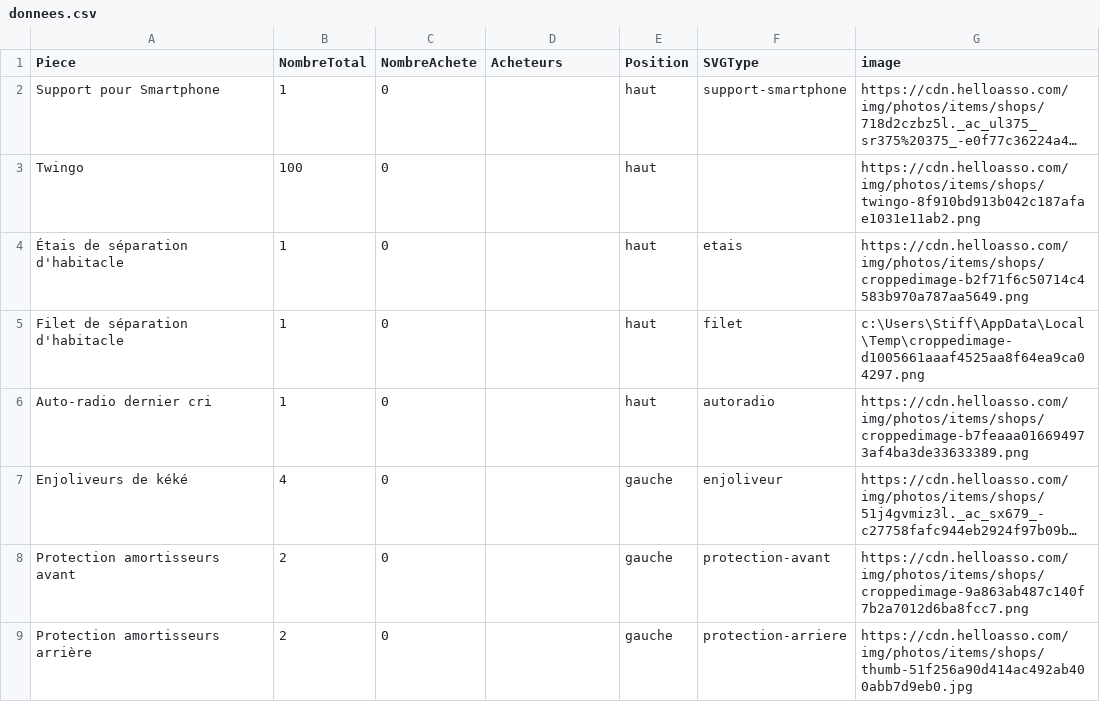
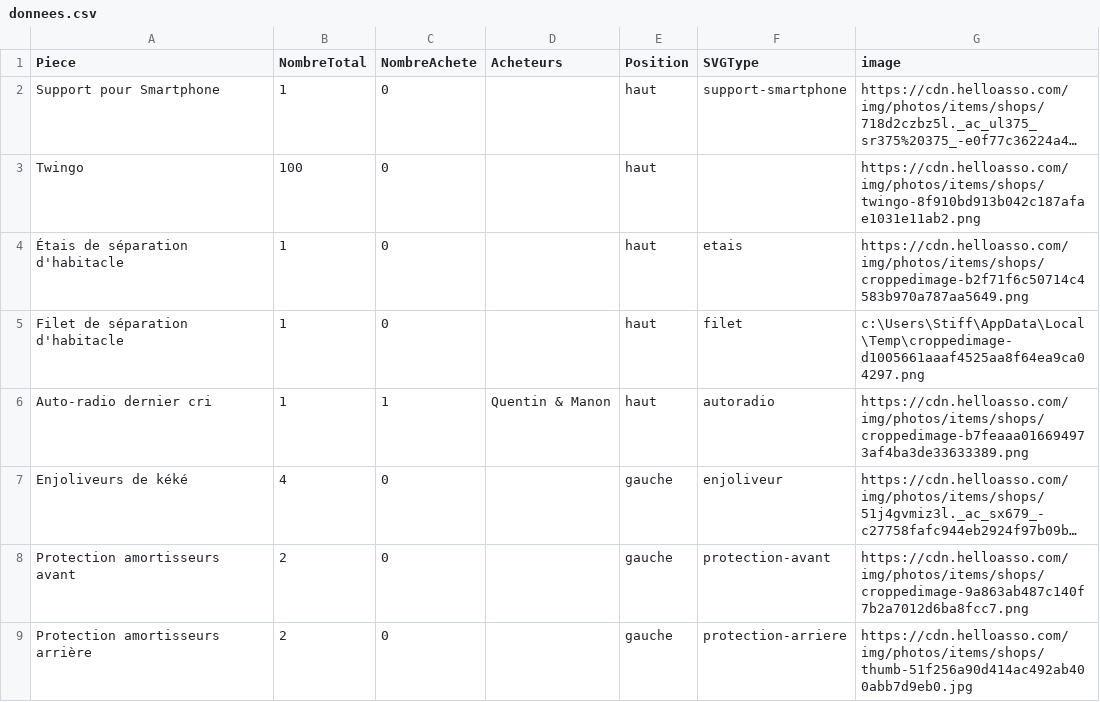
Before and after one commit to quentin1500/brocconotte_twingo, a CSV file: data/donnees.csv, drawn as a sheet; only a part is shown; long unchanged cells end in …; the diff names each change by its address in the sheet, - before the commit and + after, or states it on an @@ line.

Commit message:
Update donnees.csv

```diff
--- a/data/donnees.csv
+++ b/data/donnees.csv
-C6 (NombreAchete): 0
+C6 (NombreAchete): 1
-D6 (Acheteurs): (empty)
+D6 (Acheteurs): Quentin & Manon
```
